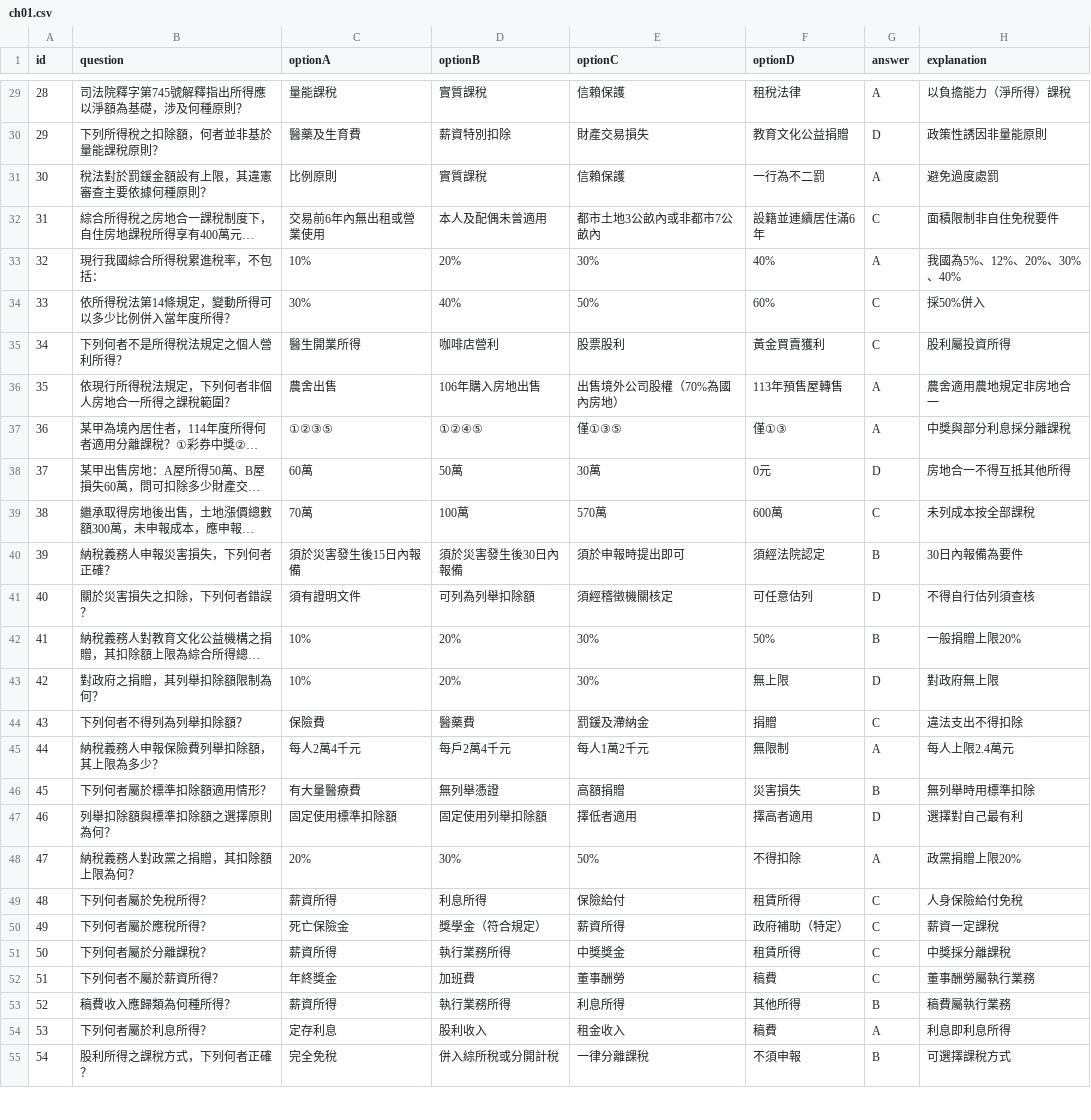
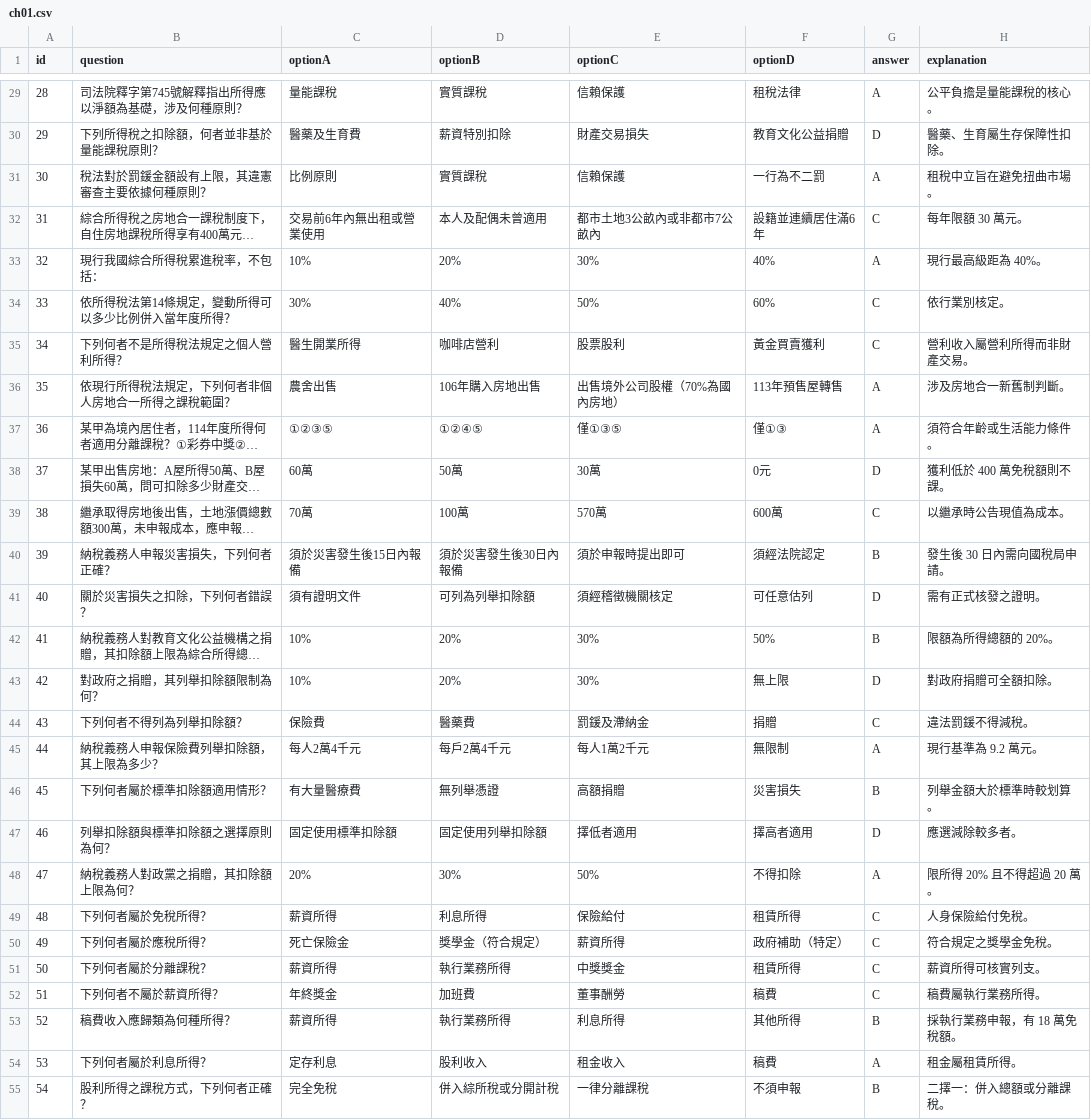
Before and after one commit to 3311231021/practice, a CSV file: data/ch01.csv, drawn as a sheet; only a part is shown, gaps mark what is left out; long unchanged cells end in …; the diff covers the shown part only; the diff names each change by its address in the sheet, - before the commit and + after, or states it on an @@ line.

```diff
--- a/data/ch01.csv
+++ b/data/ch01.csv
-H29 (explanation): 以負擔能力（淨所得）課稅
+H29 (explanation): 公平負擔是量能課稅的核心。
-H30 (explanation): 政策性誘因非量能原則
+H30 (explanation): 醫藥、生育屬生存保障性扣除。
-H31 (explanation): 避免過度處罰
+H31 (explanation): 租稅中立旨在避免扭曲市場。
-H32 (explanation): 面積限制非自住免稅要件
+H32 (explanation): 每年限額 30 萬元。
-H33 (explanation): 我國為5%、12%、20%、30%、40%
+H33 (explanation): 現行最高級距為 40%。
-H34 (explanation): 採50%併入
+H34 (explanation): 依行業別核定。
-H35 (explanation): 股利屬投資所得
+H35 (explanation): 營利收入屬營利所得而非財產交易。
-H36 (explanation): 農舍適用農地規定非房地合一
+H36 (explanation): 涉及房地合一新舊制判斷。
-H37 (explanation): 中獎與部分利息採分離課稅
+H37 (explanation): 須符合年齡或生活能力條件。
-H38 (explanation): 房地合一不得互抵其他所得
+H38 (explanation): 獲利低於 400 萬免稅額則不課。
-H39 (explanation): 未列成本按全部課稅
+H39 (explanation): 以繼承時公告現值為成本。
-H40 (explanation): 30日內報備為要件
+H40 (explanation): 發生後 30 日內需向國稅局申請。
-H41 (explanation): 不得自行估列須查核
+H41 (explanation): 需有正式核發之證明。
-H42 (explanation): 一般捐贈上限20%
+H42 (explanation): 限額為所得總額的 20%。
-H43 (explanation): 對政府無上限
+H43 (explanation): 對政府捐贈可全額扣除。
-H44 (explanation): 違法支出不得扣除
+H44 (explanation): 違法罰鍰不得減稅。
-H45 (explanation): 每人上限2.4萬元
+H45 (explanation): 現行基準為 9.2 萬元。
-H46 (explanation): 無列舉時用標準扣除
+H46 (explanation): 列舉金額大於標準時較划算。
-H47 (explanation): 選擇對自己最有利
+H47 (explanation): 應選減除較多者。
-H48 (explanation): 政黨捐贈上限20%
+H48 (explanation): 限所得 20% 且不得超過 20 萬。
-H49 (explanation): 人身保險給付免稅
+H49 (explanation): 人身保險給付免稅。
-H50 (explanation): 薪資一定課稅
+H50 (explanation): 符合規定之獎學金免稅。
-H51 (explanation): 中獎採分離課稅
+H51 (explanation): 薪資所得可核實列支。
-H52 (explanation): 董事酬勞屬執行業務
+H52 (explanation): 稿費屬執行業務所得。
-H53 (explanation): 稿費屬執行業務
+H53 (explanation): 採執行業務申報，有 18 萬免稅額。
-H54 (explanation): 利息即利息所得
+H54 (explanation): 租金屬租賃所得。
-H55 (explanation): 可選擇課稅方式
+H55 (explanation): 二擇一：併入總額或分離課稅。
```
Also changed, not shown: 106 edited cells elsewhere in this file.
